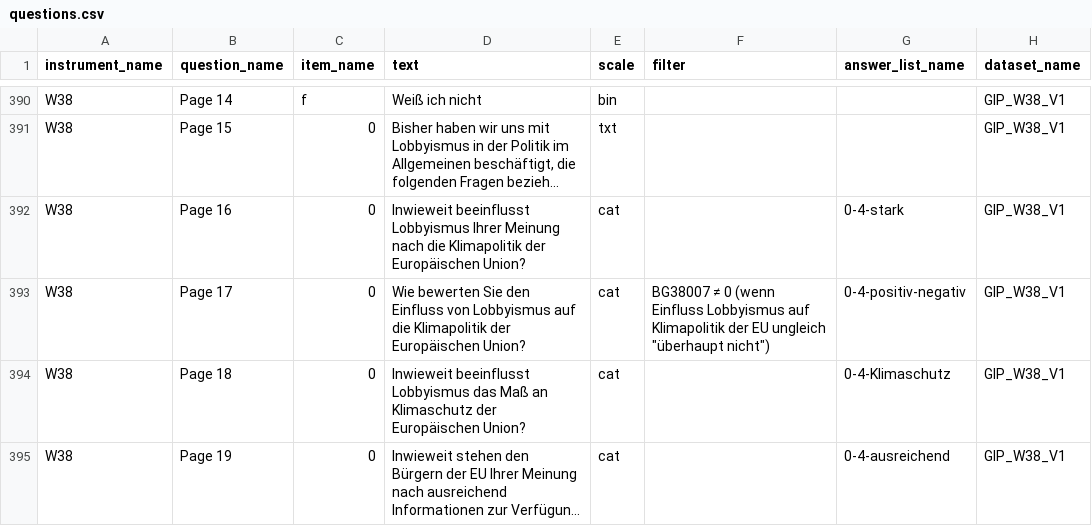
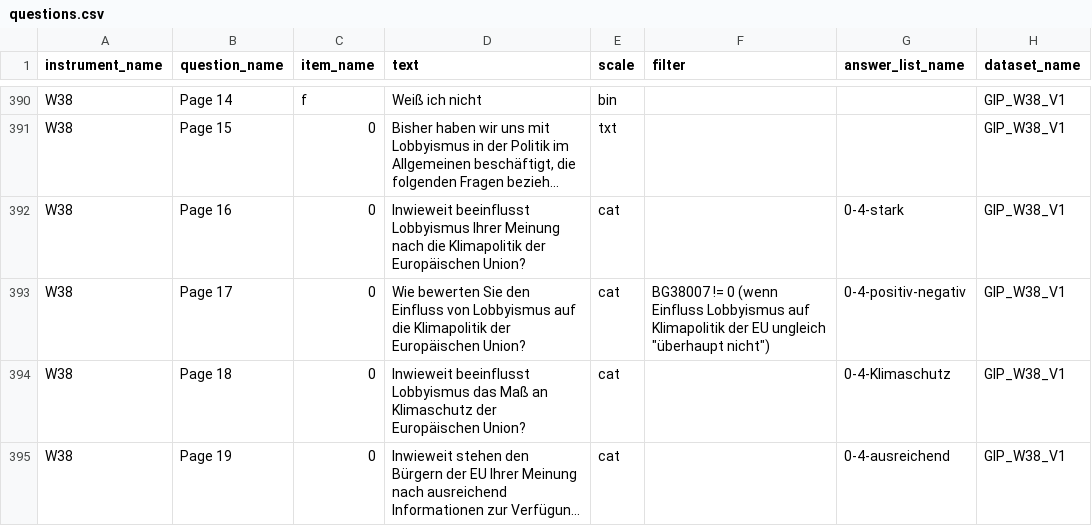
Before and after one commit to paneldata/gip, a CSV file: metadata/questions.csv, drawn as a sheet; only a part is shown, gaps mark what is left out; long unchanged cells end in …; the diff covers the shown part only; the diff names each change by its address in the sheet, - before the commit and + after, or states it on an @@ line.

```diff
--- a/metadata/questions.csv
+++ b/metadata/questions.csv
-F393 (filter): BG38007 ≠ 0 (wenn…
+F393 (filter): BG38007 != 0 (wenn…
```
Also changed, not shown: 47 edited cells elsewhere in this file, metadata/answers.csv, 11 other files.
